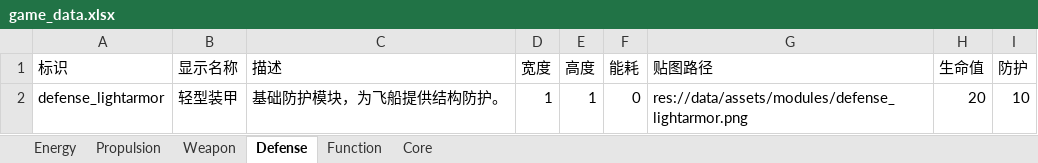
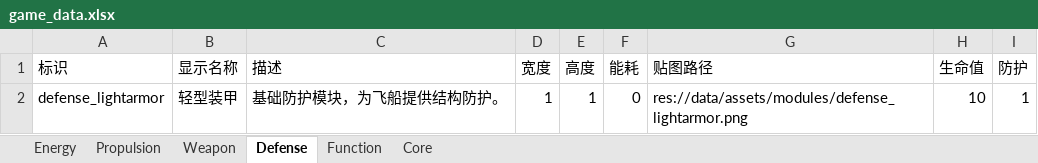
Before and after one commit to lqc19891229/AdvanceFour, an Excel workbook: tools/data_source/game_data.xlsx, sheet Defense, drawn as a sheet; values as stored, in another font and other column widths than the file's, no borders; the diff names each change by its address in the sheet, - before the commit and + after, or states it on an @@ line.

```diff
--- a/tools/data_source/game_data.xlsx (sheet Defense)
+++ b/tools/data_source/game_data.xlsx (sheet Defense)
-H2 (生命值): 20
+H2 (生命值): 10
-I2 (防护): 10
+I2 (防护): 1
```
Also changed, not shown: sheet Propulsion, sheet Weapon, 1 other file.
